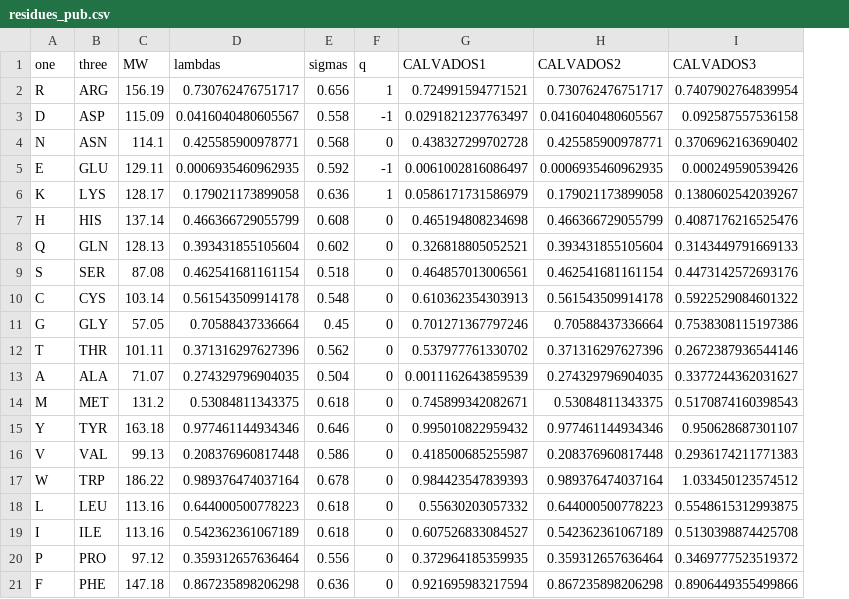
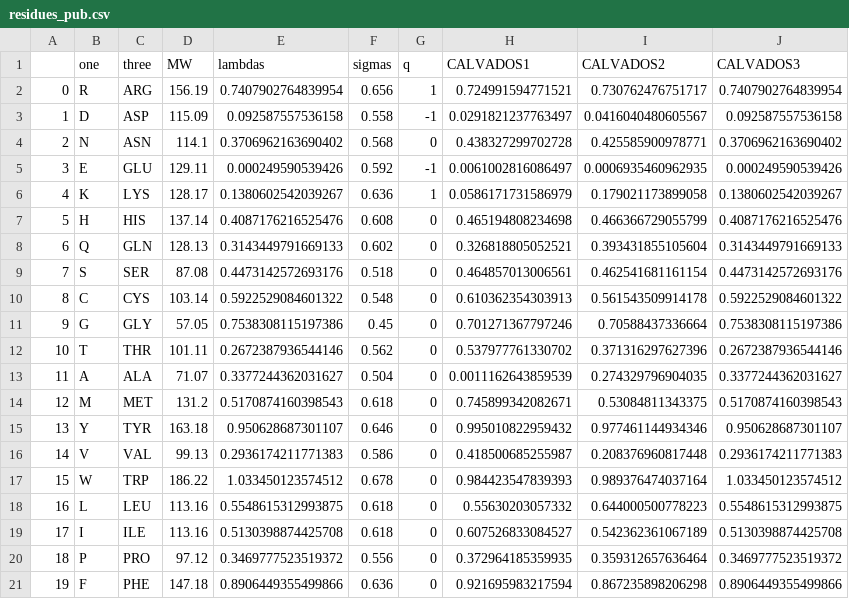
Before and after one commit to KULL-Centre/_2024_Cao_CALVADOSCOM, a CSV file: src/residues_pub.csv, drawn as a sheet; addresses are those after the commit; the diff names each change by its address in the sheet, - before the commit and + after, or states it on an @@ line.

Commit message:
update parameter

```diff
--- a/src/residues_pub.csv
+++ b/src/residues_pub.csv
+column A, rows 2-21: 0 | 1 | 2 | 3 | 4 | 5 | 6 | 7 | 8 | 9 | 10 | 11 | 12 | 13 | 14 | 15 | 16 | 17 | 18 | 19
-E2 (lambdas): 0.730762476751717
+E2 (lambdas): 0.7407902764839954
-E3 (lambdas): 0.0416040480605567
+E3 (lambdas): 0.092587557536158
-E4 (lambdas): 0.425585900978771
+E4 (lambdas): 0.3706962163690402
-E5 (lambdas): 0.0006935460962935
+E5 (lambdas): 0.000249590539426
-E6 (lambdas): 0.179021173899058
+E6 (lambdas): 0.1380602542039267
-E7 (lambdas): 0.466366729055799
+E7 (lambdas): 0.4087176216525476
-E8 (lambdas): 0.393431855105604
+E8 (lambdas): 0.3143449791669133
-E9 (lambdas): 0.462541681161154
+E9 (lambdas): 0.4473142572693176
-E10 (lambdas): 0.561543509914178
+E10 (lambdas): 0.5922529084601322
-E11 (lambdas): 0.70588437336664
+E11 (lambdas): 0.7538308115197386
-E12 (lambdas): 0.371316297627396
+E12 (lambdas): 0.2672387936544146
-E13 (lambdas): 0.274329796904035
+E13 (lambdas): 0.3377244362031627
-E14 (lambdas): 0.53084811343375
+E14 (lambdas): 0.5170874160398543
-E15 (lambdas): 0.977461144934346
+E15 (lambdas): 0.950628687301107
-E16 (lambdas): 0.208376960817448
+E16 (lambdas): 0.2936174211771383
-E17 (lambdas): 0.989376474037164
+E17 (lambdas): 1.033450123574512
-E18 (lambdas): 0.644000500778223
+E18 (lambdas): 0.5548615312993875
-E19 (lambdas): 0.542362361067189
+E19 (lambdas): 0.5130398874425708
-E20 (lambdas): 0.359312657636464
+E20 (lambdas): 0.3469777523519372
-E21 (lambdas): 0.867235898206298
+E21 (lambdas): 0.8906449355499866
```
